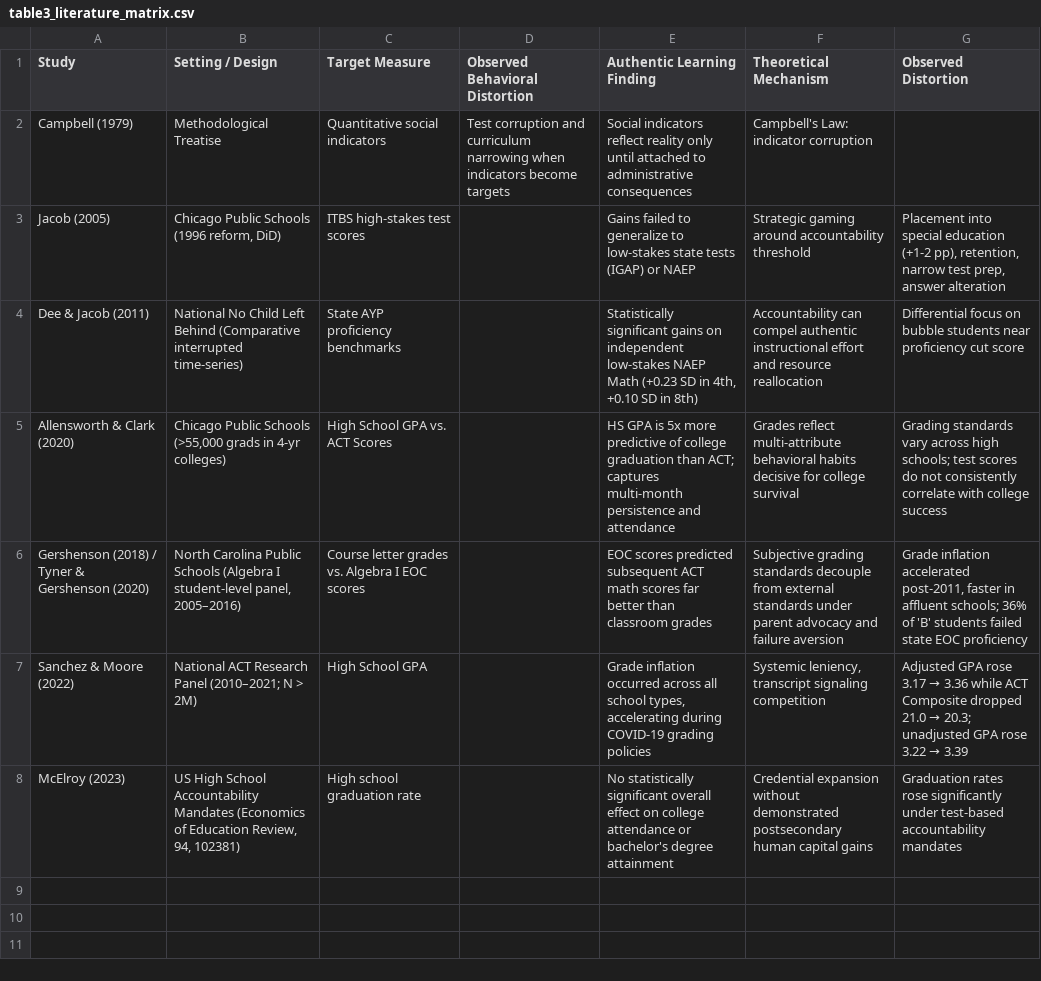
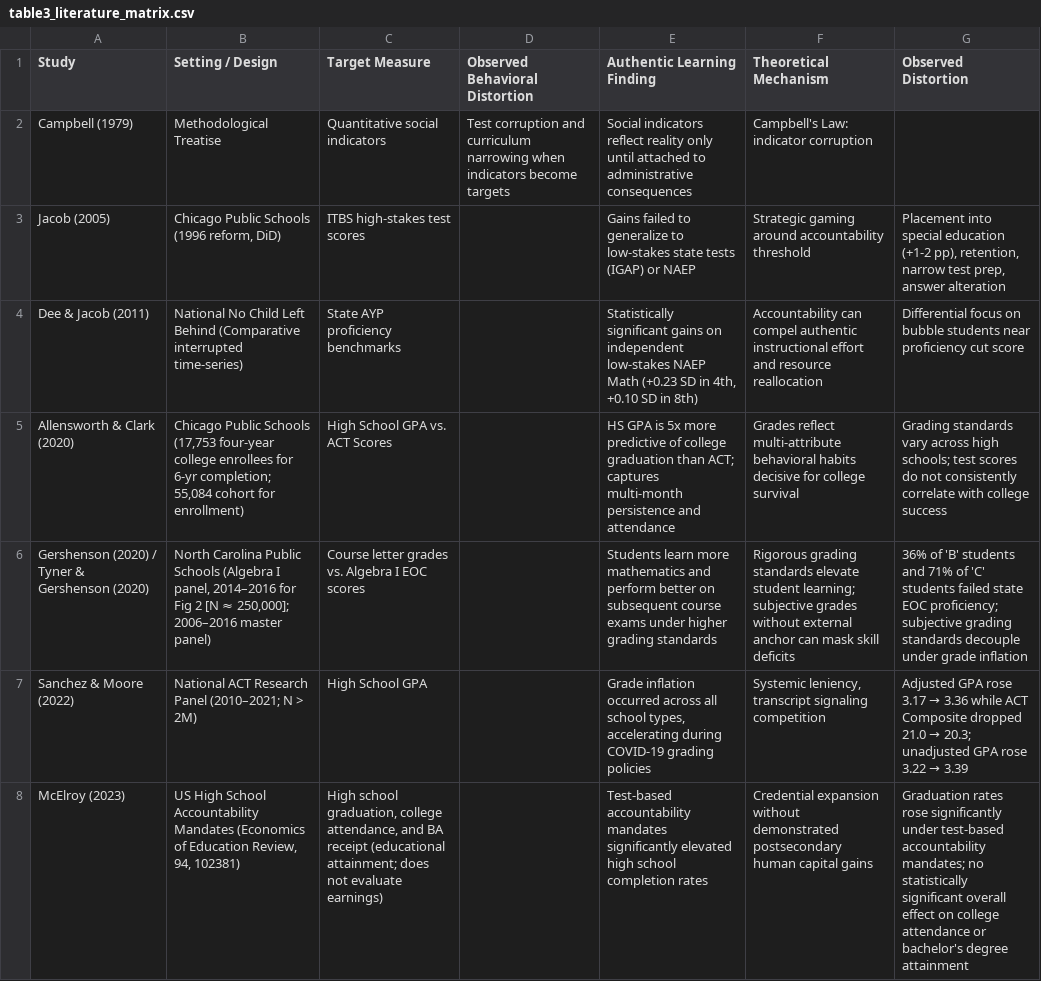
Before and after one commit to admiralorbiter/computational-sketchbook, a CSV file: 2026/2026-10-08-what-does-an-a-mean/artifacts/tables/table3_literature_matrix.csv, drawn as a sheet.

Commit message:
fix(2026-10-08-what-does-an-a-mean): certify North Carolina benchmark, Chicago sample, and disciplined observational framing

```diff
--- a/2026/2026-10-08-what-does-an-a-mean/artifacts/tables/table3_literature_matrix.csv
+++ b/2026/2026-10-08-what-does-an-a-mean/artifacts/tables/table3_literature_matrix.csv
@@ -4,5 +4,5 @@ Jacob (2005),"Chicago Public Schools (1996 reform, DiD)",ITBS high-stakes test s
 Dee & Jacob (2011),National No Child Left Behind (Comparative interrupted time-series),State AYP proficiency benchmarks,,"Statistically significant gains on independent low-stakes NAEP Math (+0.23 SD in 4th, +0.10 SD in 8th)",Accountability can compel authentic instructional effort and resource reallocation,Differential focus on bubble students near proficiency cut score
-Allensworth & Clark (2020),"Chicago Public Schools (>55,000 grads in 4-yr colleges)",High School GPA vs. ACT Scores,,HS GPA is 5x more predictive of college graduation than ACT; captures multi-month persistence and attendance,Grades reflect multi-attribute behavioral habits decisive for college survival,Grading standards vary across high schools; test scores do not consistently correlate with college success
-Gershenson (2018) / Tyner & Gershenson (2020),"North Carolina Public Schools (Algebra I student-level panel, 2005–2016)",Course letter grades vs. Algebra I EOC scores,,EOC scores predicted subsequent ACT math scores far better than classroom grades,Subjective grading standards decouple from external standards under parent advocacy and failure aversion,"Grade inflation accelerated post-2011, faster in affluent schools; 36% of 'B' students failed state EOC proficiency"
+Allensworth & Clark (2020),"Chicago Public Schools (17,753 four-year college enrollees for 6-yr completion; 55,084 cohort for enrollment)",High School GPA vs. ACT Scores,,HS GPA is 5x more predictive of college graduation than ACT; captures multi-month persistence and attendance,Grades reflect multi-attribute behavioral habits decisive for college survival,Grading standards vary across high schools; test scores do not consistently correlate with college success
+Gershenson (2020) / Tyner & Gershenson (2020),"North Carolina Public Schools (Algebra I panel, 2014–2016 for Fig 2 [N ≈ 250,000]; 2006–2016 master panel)",Course letter grades vs. Algebra I EOC scores,,Students learn more mathematics and perform better on subsequent course exams under higher grading standards,Rigorous grading standards elevate student learning; subjective grades without external anchor can mask skill deficits,36% of 'B' students and 71% of 'C' students failed state EOC proficiency; subjective grading standards decouple under grade inflation
 Sanchez & Moore (2022),National ACT Research Panel (2010–2021; N > 2M),High School GPA,,"Grade inflation occurred across all school types, accelerating during COVID-19 grading policies","Systemic leniency, transcript signaling competition",Adjusted GPA rose 3.17 → 3.36 while ACT Composite dropped 21.0 → 20.3; unadjusted GPA rose 3.22 → 3.39
-McElroy (2023),"US High School Accountability Mandates (Economics of Education Review, 94, 102381)",High school graduation rate,,No statistically significant overall effect on college attendance or bachelor's degree attainment,Credential expansion without demonstrated postsecondary human capital gains,Graduation rates rose significantly under test-based accountability mandates
+McElroy (2023),"US High School Accountability Mandates (Economics of Education Review, 94, 102381)","High school graduation, college attendance, and BA receipt (educational attainment; does not evaluate earnings)",,Test-based accountability mandates significantly elevated high school completion rates,Credential expansion without demonstrated postsecondary human capital gains,Graduation rates rose significantly under test-based accountability mandates; no statistically significant overall effect on college attendance or bachelor's degree attainment
```
Also changed, not shown: 2026/2026-10-08-what-does-an-a-mean/data/processed/gershenson_nc_algebra1_benchmark.csv, 2026/2026-10-08-what-does-an-a-mean/data/processed/uchicago_college_prediction.csv, 13 other files.
